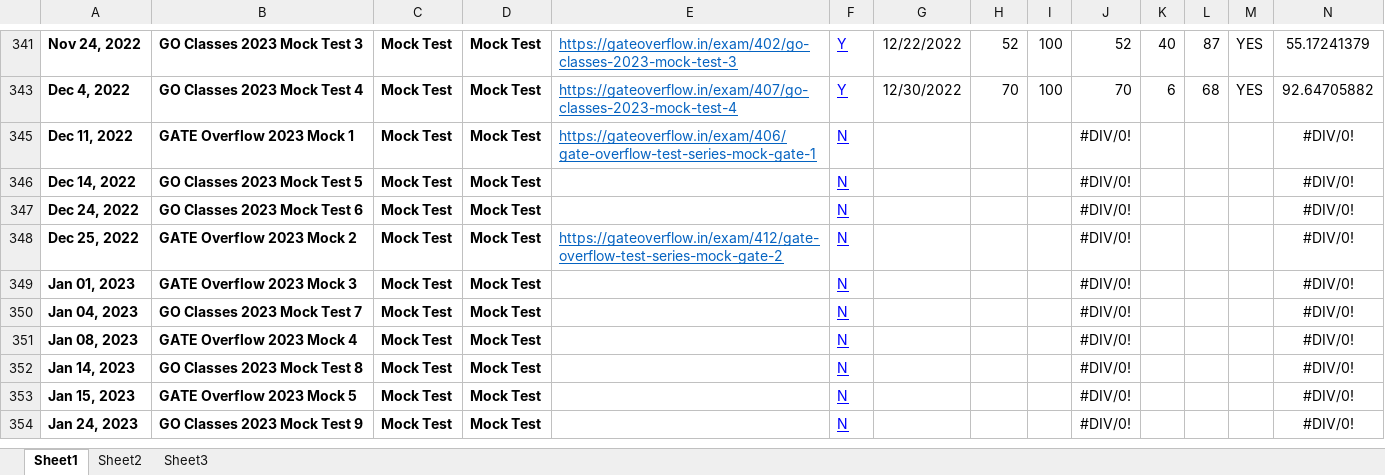
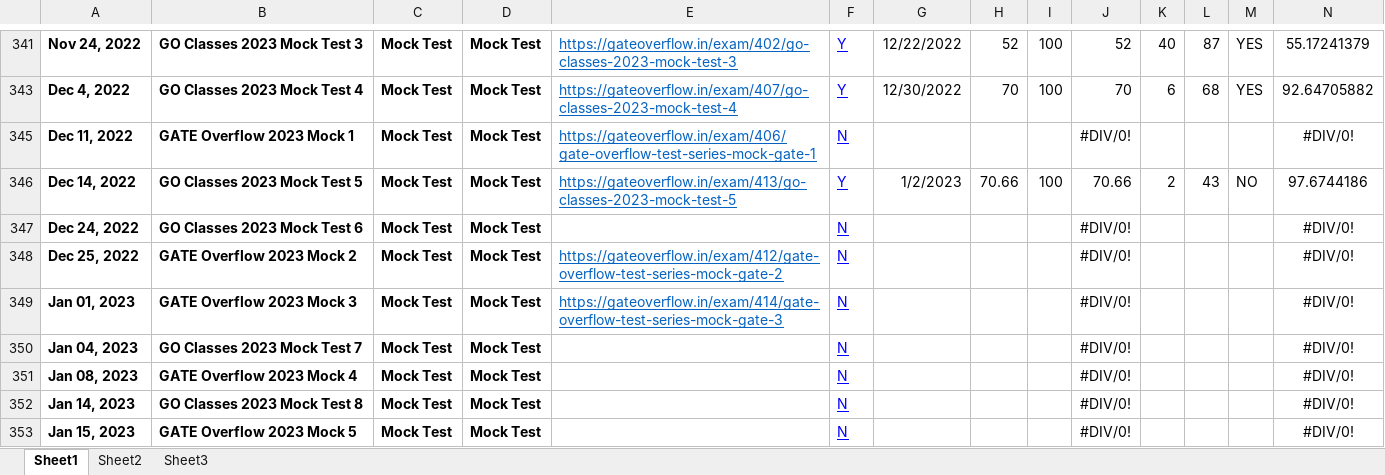
Before and after one commit to Abhrajyoti00/Abhrajyoti00-GATE_2022_2023, an Excel workbook: My Test Tracker Original GATE 2023.xlsx, sheet Sheet1, drawn as a sheet; only a part is shown, gaps mark what is left out; the shorter side is filled out with more unchanged rows; values as stored, in another font and other column widths than the file's, no borders; conditional formats and table styles not drawn; removed rows and columns are numbered as before the commit, all else as after; rows hold the shown columns only; the diff names each change by its address in the sheet, - before the commit and + after, or states it on an @@ line.

Commit message:
Gave GO classes mock 5.

```diff
--- a/My Test Tracker Original GATE 2023.xlsx (sheet Sheet1)
+++ b/My Test Tracker Original GATE 2023.xlsx (sheet Sheet1)
-row 346: Dec 14, 2022 | GO Classes 2023 Mock Test 5 | Mock Test | Mock Test |  | N |  |  |  | #DIV/0! |  |  |  | #DIV/0!
+row 346: Dec 14, 2022 | GO Classes 2023 Mock Test 5 | Mock Test | Mock Test | https://gateoverflow.in/exam/413/go-classes-2023-mock-test-5 | Y | 1/2/2023 | 70.66 | 100 | 70.66 | 2 | 43 | NO | 97.6744186
-E349: (empty)
+E349: https://gateoverflow.in/exam/414/gate-overflow-test-series-mock-gate-3
```
Also changed, not shown: My Marks Tracker.xlsx, 6 other files.
